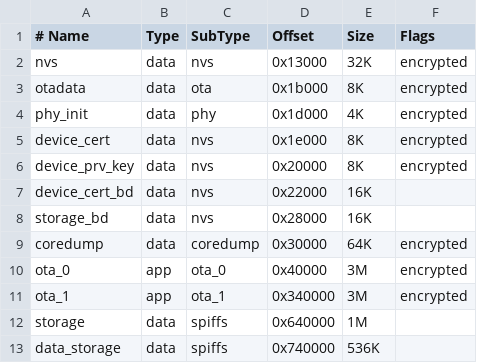
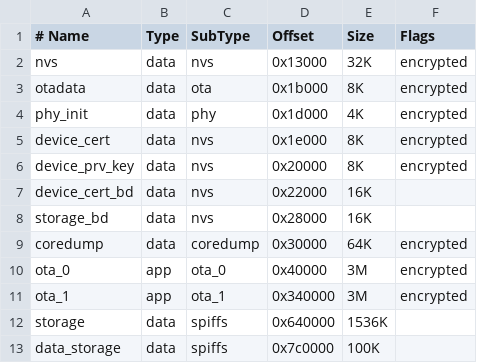
Before and after one commit to sengeiou/UI_esp32, a CSV file: firmware/partitions_prod.csv, drawn as a sheet.

Commit message:
Updated partition table

```diff
--- a/firmware/partitions_prod.csv
+++ b/firmware/partitions_prod.csv
@@ -11,3 +11,3 @@ ota_0,			app,  	ota_0,	  	0x40000,    3M,     encrypted
 ota_1,			app,  	ota_1,		0x340000,	3M,     encrypted
-storage,        data,   spiffs,     0x640000,   1M,
-data_storage,   data,	spiffs,		0x740000,	536K,
+storage,        data,   spiffs,     0x640000,   1536K,
+data_storage,   data,	spiffs,		0x7c0000,	100K,
```
